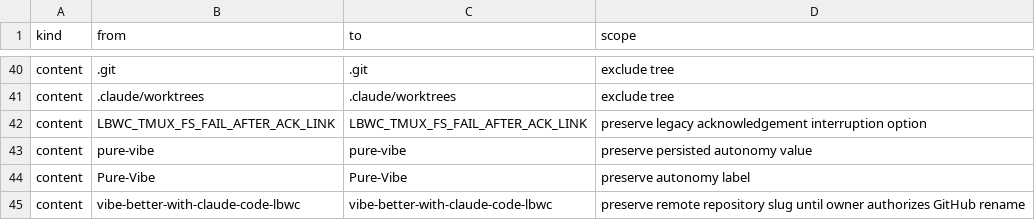
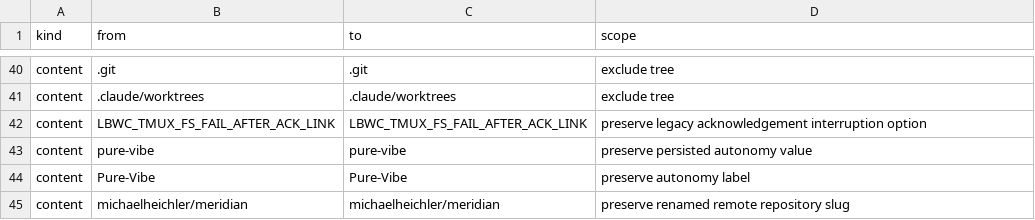
Before and after one commit to michaelheichler/meridian, a TSV file: scripts/dev/rename-map.tsv, drawn as a sheet; only a part is shown, gaps mark what is left out.

Commit message:
Use renamed Meridian repository for updates

```diff
--- a/scripts/dev/rename-map.tsv
+++ b/scripts/dev/rename-map.tsv
@@ -44,2 +44,2 @@ content	pure-vibe	pure-vibe	preserve persisted autonomy value
 content	Pure-Vibe	Pure-Vibe	preserve autonomy label
-content	vibe-better-with-claude-code-lbwc	vibe-better-with-claude-code-lbwc	preserve remote repository slug until owner authorizes GitHub rename
+content	michaelheichler/meridian	michaelheichler/meridian	preserve renamed remote repository slug
```
Also changed, not shown: 2 other files.
